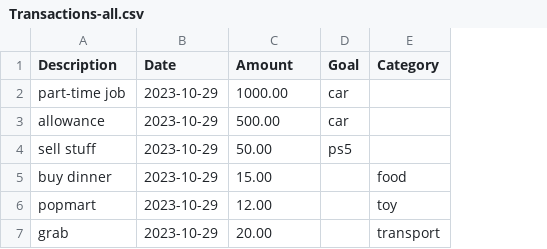
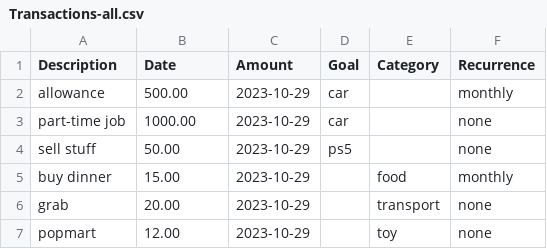
Before and after one commit to sRanay/tp, a CSV file: TestCSV/Linux/valid/Transactions-all.csv, drawn as a sheet; removed rows and columns are numbered as before the commit, all else as after; the diff names each change by its address in the sheet, - before the commit and + after, or states it on an @@ line.

Commit message:
Add recurrence column for export command

```diff
--- a/TestCSV/Linux/valid/Transactions-all.csv
+++ b/TestCSV/Linux/valid/Transactions-all.csv
+column F (Recurrence), rows 3-5: none | none | monthly; row 7: none
+row 2: allowance | 500.00 | 2023-10-29 | car |  | monthly
-B3 (Date): 2023-10-29
+B3 (Date): 1000.00
-C3 (Amount): 1000.00
+C3 (Amount): 2023-10-29
-row 3: allowance | 2023-10-29 | 500.00 | car
-B4 (Date): 2023-10-29
+B4 (Date): 50.00
-C4 (Amount): 50.00
+C4 (Amount): 2023-10-29
-B5 (Date): 2023-10-29
+B5 (Date): 15.00
-C5 (Amount): 15.00
+C5 (Amount): 2023-10-29
+row 6: grab | 20.00 | 2023-10-29 |  | transport | none
-B7 (Date): 2023-10-29
+B7 (Date): 12.00
-C7 (Amount): 12.00
+C7 (Amount): 2023-10-29
-row 7: grab | 2023-10-29 | 20.00 |  | transport
```
Also changed, not shown: TestCSV/MacOS/valid/Transactions-all.csv, TestCSV/Windows/valid/Transactions-all.csv, 7 other files.
